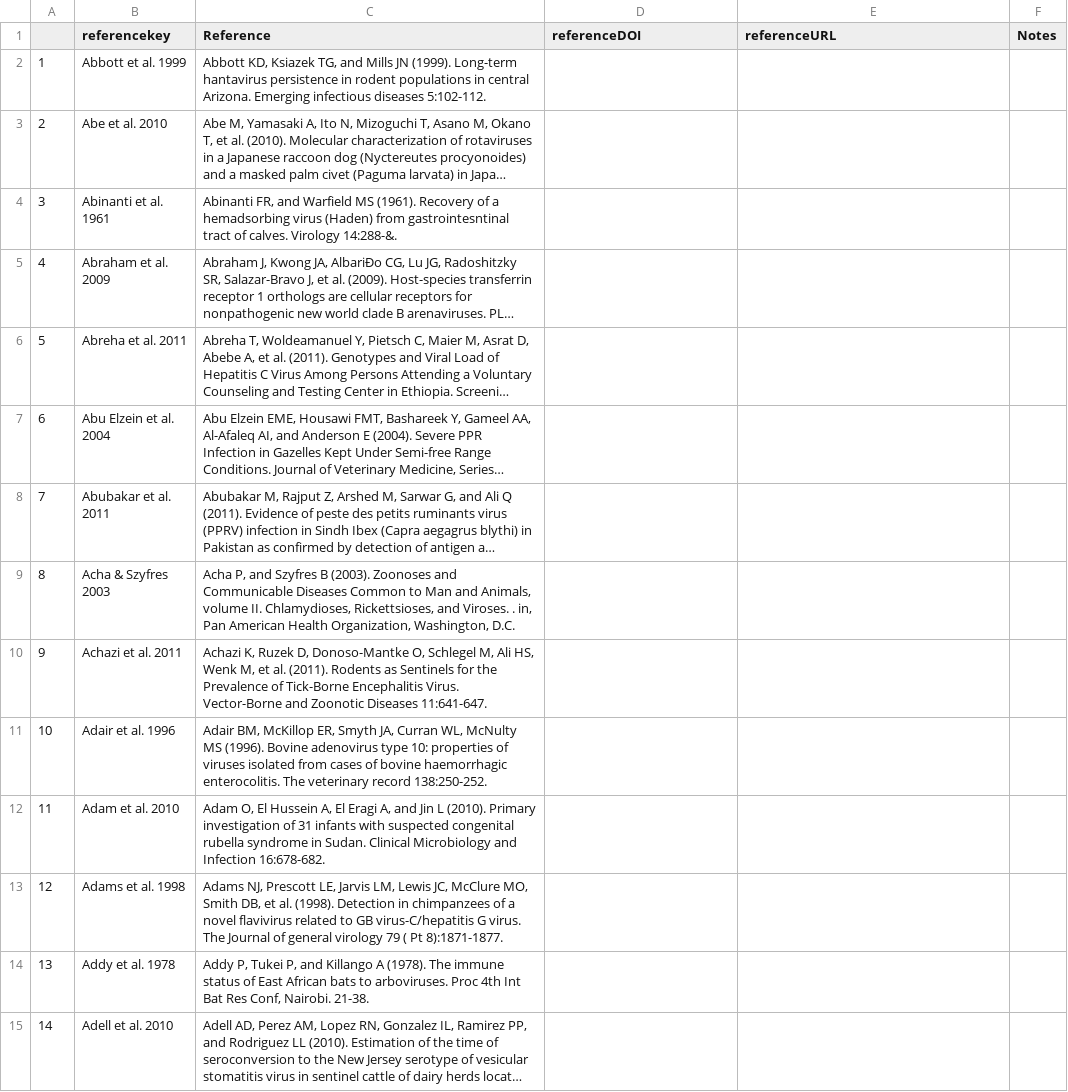
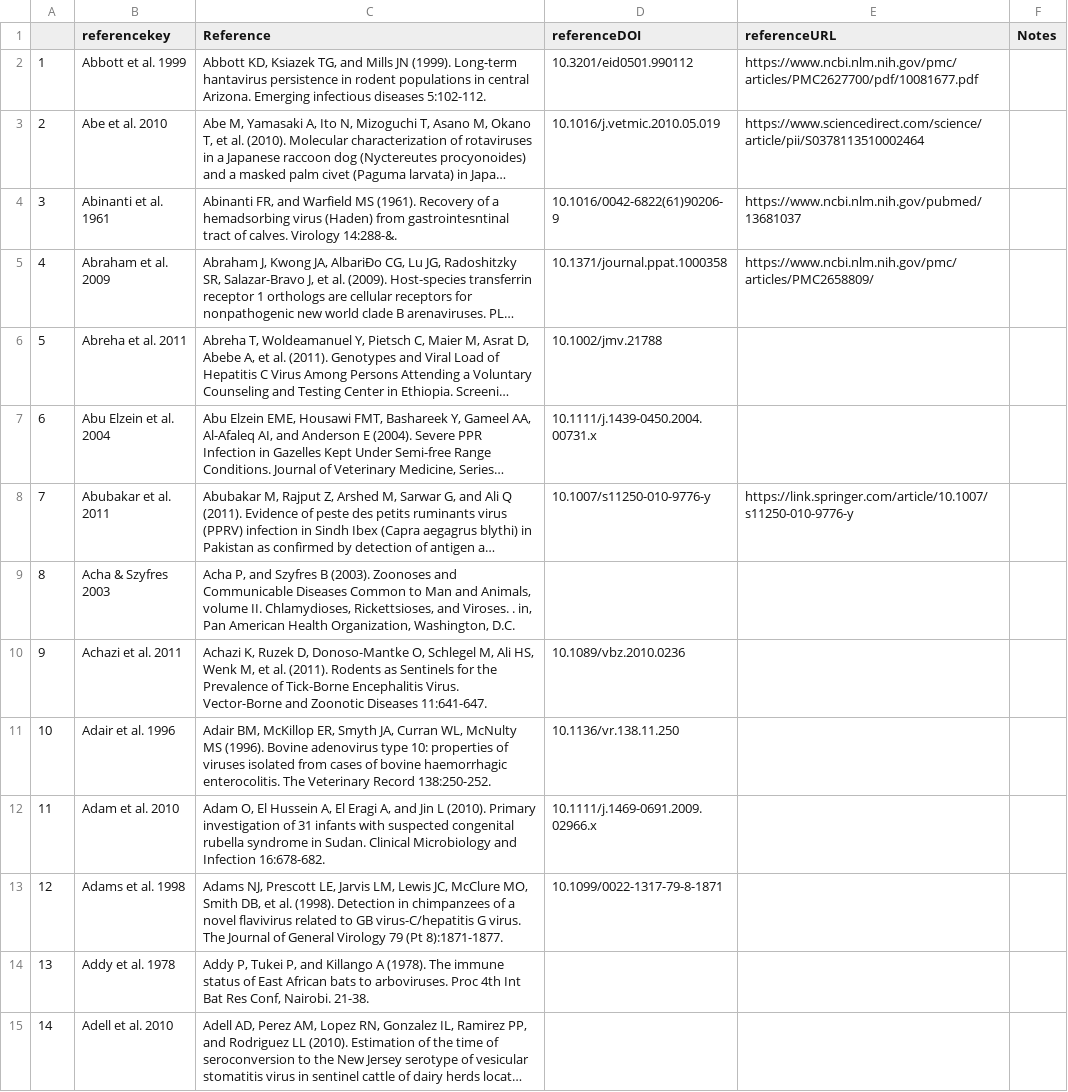
Before and after one commit to ecohealthalliance/HP3, a CSV file: data/references.csv, drawn as a sheet; only a part is shown; long unchanged cells end in …; the diff names each change by its address in the sheet, - before the commit and + after, or states it on an @@ line.

Commit message:
add dois

```diff
--- a/data/references.csv
+++ b/data/references.csv
-D2 (referenceDOI): (empty)
+D2 (referenceDOI): 10.3201/eid0501.990112
-E2 (referenceURL): (empty)
+E2 (referenceURL): https://www.ncbi.nlm.nih.gov/pmc/articles/PMC2627700/pdf/10081677.pdf
-D3 (referenceDOI): (empty)
+D3 (referenceDOI): 10.1016/j.vetmic.2010.05.019
-E3 (referenceURL): (empty)
+E3 (referenceURL): https://www.sciencedirect.com/science/article/pii/S0378113510002464
-D4 (referenceDOI): (empty)
+D4 (referenceDOI): 10.1016/0042-6822(61)90206-9
-E4 (referenceURL): (empty)
+E4 (referenceURL): https://www.ncbi.nlm.nih.gov/pubmed/13681037
-D5 (referenceDOI): (empty)
+D5 (referenceDOI): 10.1371/journal.ppat.1000358
-E5 (referenceURL): (empty)
+E5 (referenceURL): https://www.ncbi.nlm.nih.gov/pmc/articles/PMC2658809/
-D6 (referenceDOI): (empty)
+D6 (referenceDOI): 10.1002/jmv.21788
-D7 (referenceDOI): (empty)
+D7 (referenceDOI): 10.1111/j.1439-0450.2004.00731.x
-D8 (referenceDOI): (empty)
+D8 (referenceDOI): 10.1007/s11250-010-9776-y
-E8 (referenceURL): (empty)
+E8 (referenceURL): https://link.springer.com/article/10.1007/s11250-010-9776-y
-D10 (referenceDOI): (empty)
+D10 (referenceDOI): 10.1089/vbz.2010.0236
-C11 (Reference): …enterocolitis. The veterinary record 138:250-252.
+C11 (Reference): …enterocolitis. The Veterinary Record 138:250-252.
-D11 (referenceDOI): (empty)
+D11 (referenceDOI): 10.1136/vr.138.11.250
-D12 (referenceDOI): (empty)
+D12 (referenceDOI): 10.1111/j.1469-0691.2009.02966.x
-C13 (Reference): …Journal of general virology 79 ( Pt 8):1871-1877.
+C13 (Reference): …Journal of General Virology 79 (Pt 8):1871-1877.
-D13 (referenceDOI): (empty)
+D13 (referenceDOI): 10.1099/0022-1317-79-8-1871
```
